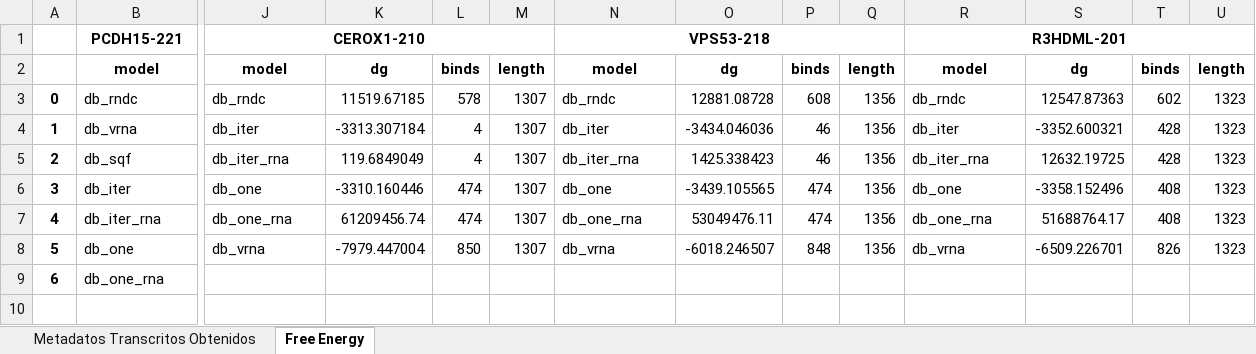
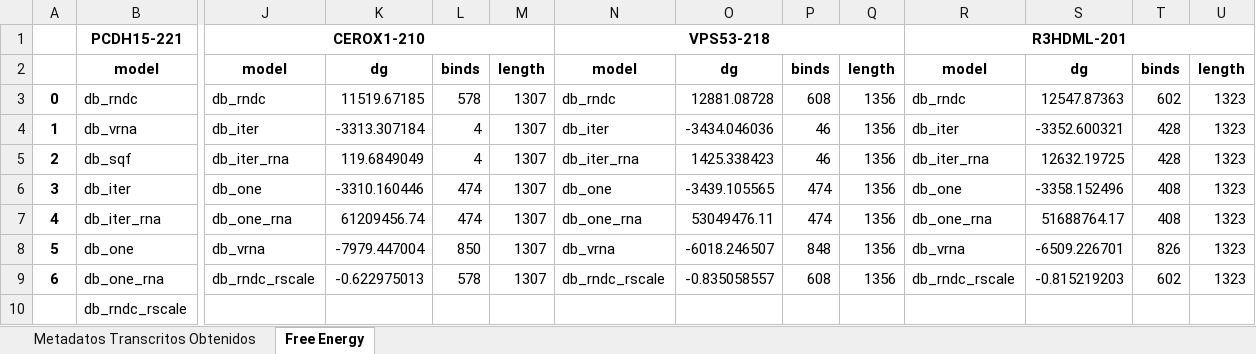
Before and after one commit to Piquipato/tfgrna, an Excel workbook: texstudio/freeg.xlsx, sheet Free Energy, drawn as a sheet; only a part is shown, gaps mark what is left out; values as stored, in another font and other column widths than the file's, no borders; rows hold the shown columns only; the diff names each change by its address in the sheet, - before the commit and + after, or states it on an @@ line.

```diff
--- a/texstudio/freeg.xlsx (sheet Free Energy)
+++ b/texstudio/freeg.xlsx (sheet Free Energy)
-J9: (empty)
+J9: db_rndc_rscale
-K9: (empty)
+K9: -0.622975013
-L9: (empty)
+L9: 578
-M9: (empty)
+M9: 1307
-N9: (empty)
+N9: db_rndc_rscale
-O9: (empty)
+O9: -0.835058557
-P9: (empty)
+P9: 608
-Q9: (empty)
+Q9: 1356
-R9: (empty)
+R9: db_rndc_rscale
-S9: (empty)
+S9: -0.815219203
-T9: (empty)
+T9: 602
-U9: (empty)
+U9: 1323
+row 10:  | db_rndc_rscale
```
Also changed, not shown: 26 other files.
